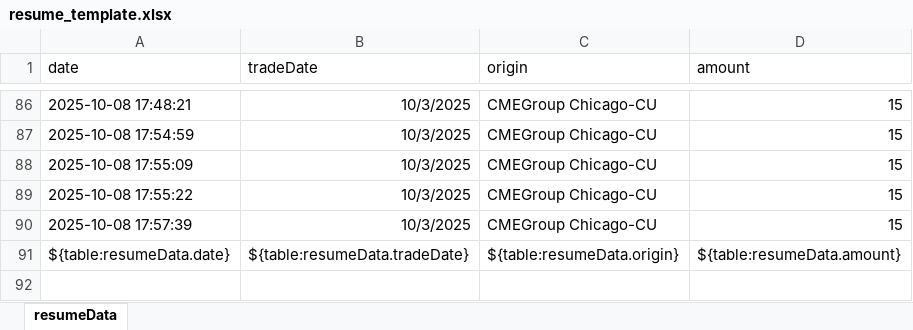
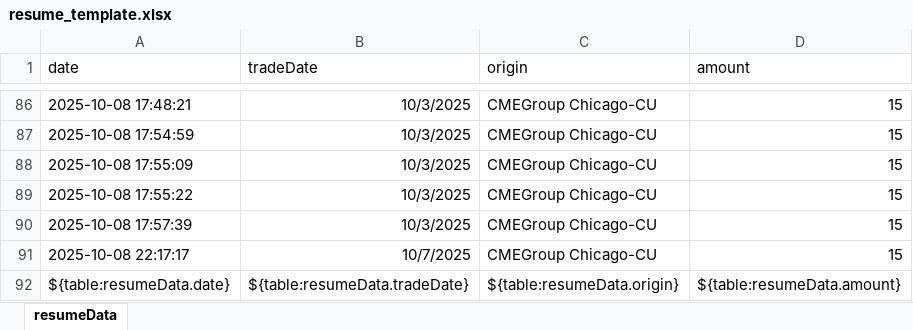
Before and after one commit to mingows/excel_dockers, an Excel workbook: resume_template.xlsx, sheet resumeData, drawn as a sheet; only a part is shown, gaps mark what is left out; values as stored, in another font and other column widths than the file's, no borders; the diff names each change by its address in the sheet, - before the commit and + after, or states it on an @@ line.

```diff
--- a/resume_template.xlsx (sheet resumeData)
+++ b/resume_template.xlsx (sheet resumeData)
+row 91: 2025-10-08 22:17:17 | 10/7/2025 | CMEGroup Chicago-CU | 15
```
Also changed, not shown: data/resume.xlsx, 5 other files.
